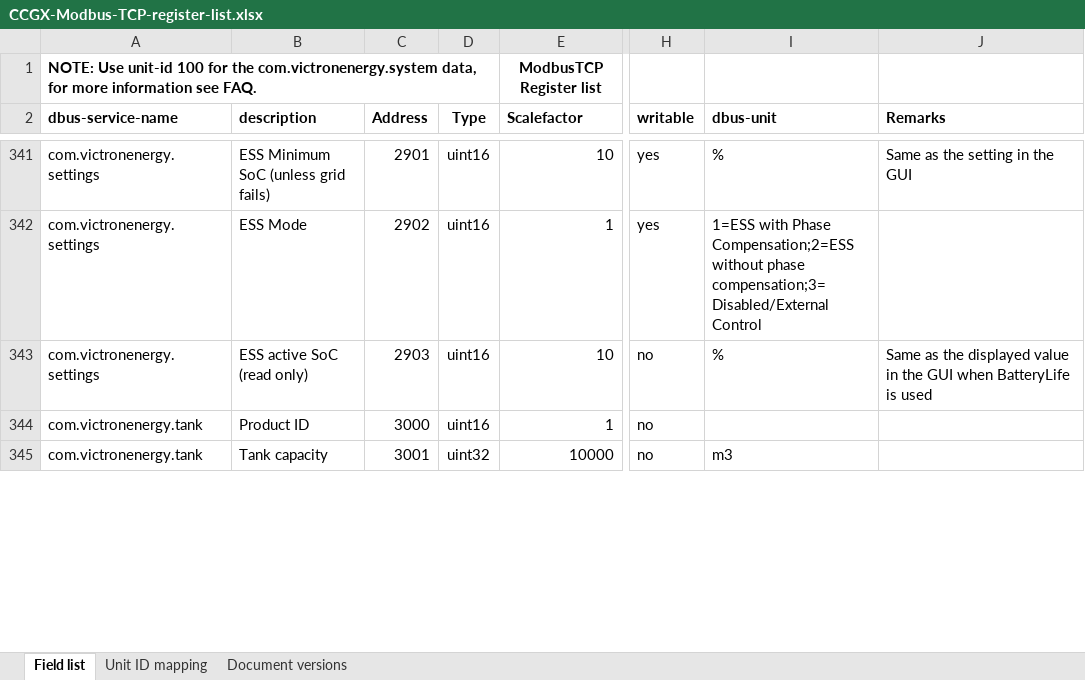
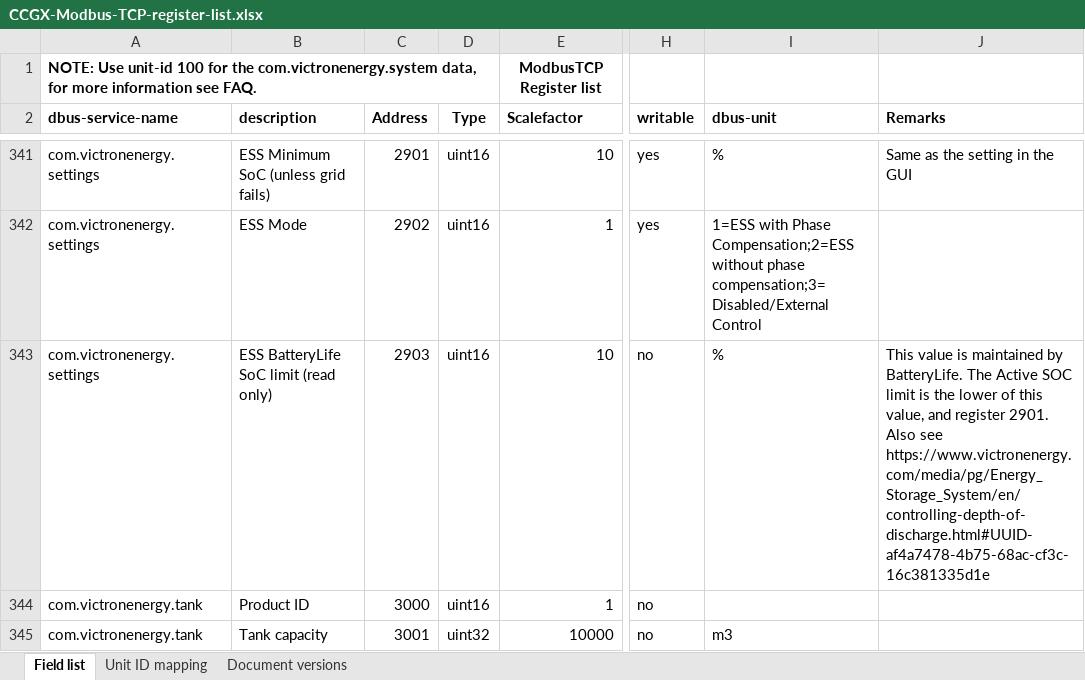
Before and after one commit to victronenergy/dbus_modbustcp, an Excel workbook: CCGX-Modbus-TCP-register-list.xlsx, sheet Field list, drawn as a sheet; only a part is shown, gaps mark what is left out; values as stored, in another font and other column widths than the file's, no borders; the diff names each change by its address in the sheet, - before the commit and + after, or states it on an @@ line.

Commit message:
update xls
Fix comment about register 2903 (BatteryLife SOC limit).

```diff
--- a/CCGX-Modbus-TCP-register-list.xlsx (sheet Field list)
+++ b/CCGX-Modbus-TCP-register-list.xlsx (sheet Field list)
-B343 (description): ESS active SoC (read only)
+B343 (description): ESS BatteryLife SoC limit (read only)
-J343 (Remarks): Same as the displayed value in the GUI when BatteryLife is used
+J343 (Remarks): This value is maintained by BatteryLife. The Active SOC limit is the lower of this value, and register 2901. Also see https://www.victronenergy.com/media/pg/Energy_Storage_System/en/controlling-depth-of-discharge.html#UUID-af4a7478-4b75-68ac-cf3c-16c381335d1e
```
Also changed, not shown: sheet Document versions.
